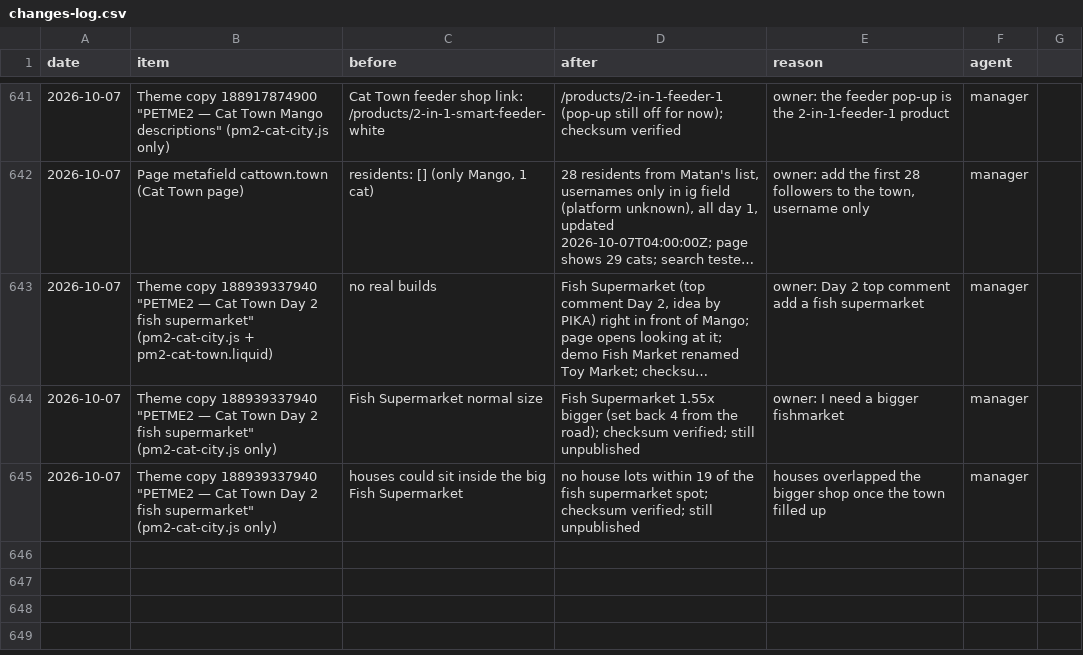
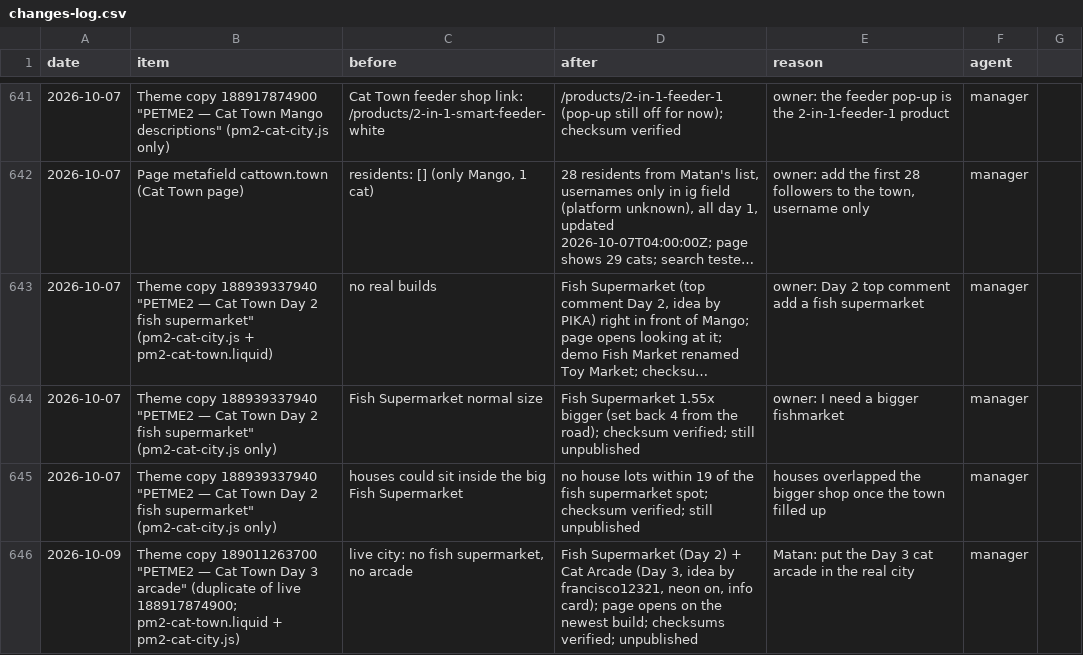
Before and after one commit to matan300106-bit/Pixel-Agents, a CSV file: petme2-ads-agent/changes-log.csv, drawn as a sheet; only a part is shown, gaps mark what is left out; long unchanged cells end in ….

```diff
--- a/petme2-ads-agent/changes-log.csv
+++ b/petme2-ads-agent/changes-log.csv
@@ -645 +645,2 @@ date,item,before,after,reason,agent
 2026-10-07,Theme copy 188939337940 "PETME2 — Cat Town Day 2 fish supermarket" (pm2-cat-city.js only),"houses could sit inside the big Fish Supermarket","no house lots within 19 of the fish supermarket spot; checksum verified; still unpublished","houses overlapped the bigger shop once the town filled up",manager
+2026-10-09,Theme copy 189011263700 "PETME2 — Cat Town Day 3 arcade" (duplicate of live 188917874900; pm2-cat-town.liquid + pm2-cat-city.js),"live city: no fish supermarket, no arcade","Fish Supermarket (Day 2) + Cat Arcade (Day 3, idea by francisco12321, neon on, info card); page opens on the newest build; checksums verified; unpublished","Matan: put the Day 3 cat arcade in the real city",manager
```
